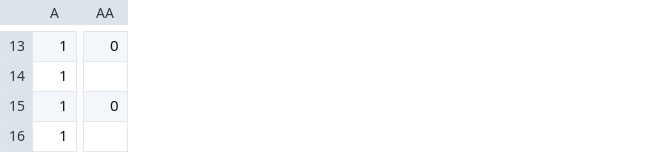
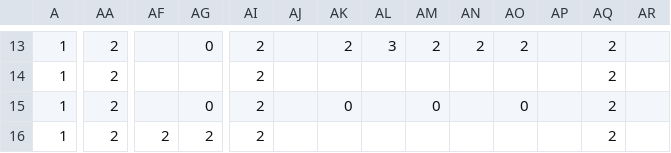
Before and after one commit to jadebuilds/cattown, a CSV file: pi_controller/pi_controller/map.csv, drawn as a sheet; only a part is shown, gaps mark what is left out; the diff covers the shown part only; the diff names each change by its address in the sheet, - before the commit and + after, or states it on an @@ line.

```diff
--- a/pi_controller/pi_controller/map.csv
+++ b/pi_controller/pi_controller/map.csv
+column AF, row 16: 2
+column AG, rows 13-16: 0 |  | 0 | 2
+column AI, rows 13-16: all 2
+column AJ, empty
+column AK, rows 13-15: 2 |  | 0
+column AL, row 13: 3
+column AM, rows 13-15: 2 |  | 0
+column AN, row 13: 2
+column AO, rows 13-15: 2 |  | 0
+column AP, empty
+column AQ, rows 13-16: all 2
+column AR, empty
-AA13: 0
+AA13: 2
-AA14: (empty)
+AA14: 2
-AA15: 0
+AA15: 2
-AA16: (empty)
+AA16: 2
```
Also changed, not shown: 105 edited cells elsewhere in this file.
